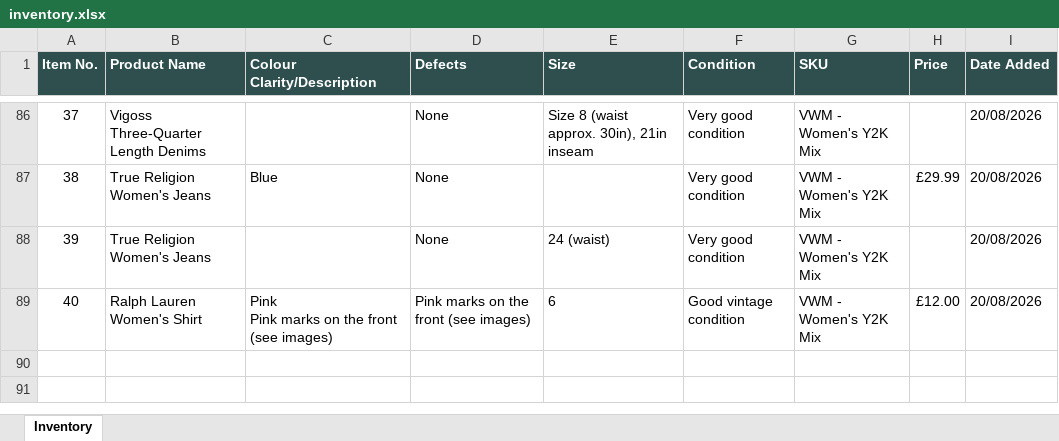
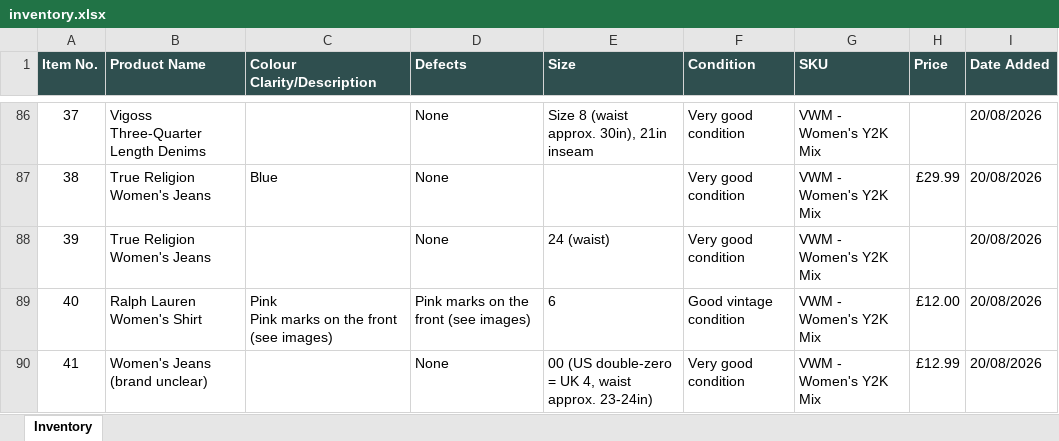
Before and after one commit to Mrwilson1882/Milltown-Archive, an Excel workbook: inventory.xlsx, sheet Inventory, drawn as a sheet; only a part is shown, gaps mark what is left out; values as stored, in another font and other column widths than the file's, no borders; the diff names each change by its address in the sheet, - before the commit and + after, or states it on an @@ line.

```diff
--- a/inventory.xlsx (sheet Inventory)
+++ b/inventory.xlsx (sheet Inventory)
+row 90: 41 | Women's Jeans (brand unclear) |  | None | 00 (US double-zero = UK 4, waist approx. 23-24in) | Very good condition | VWM - Women's Y2K Mix | £12.99 | 20/08/2026
```
Also changed, not shown: 2 other files.
